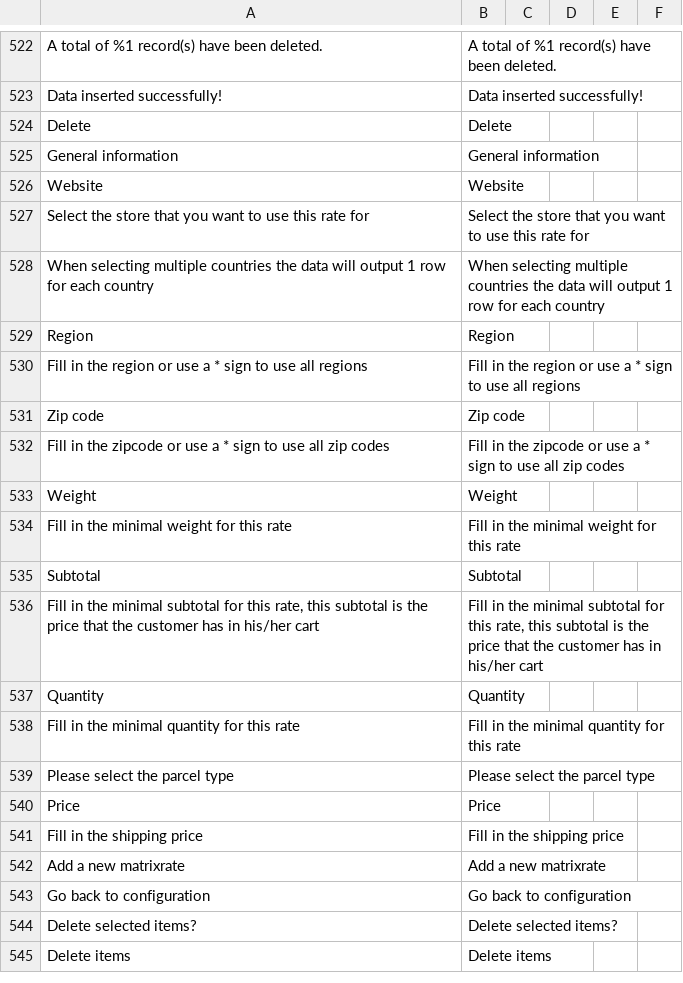
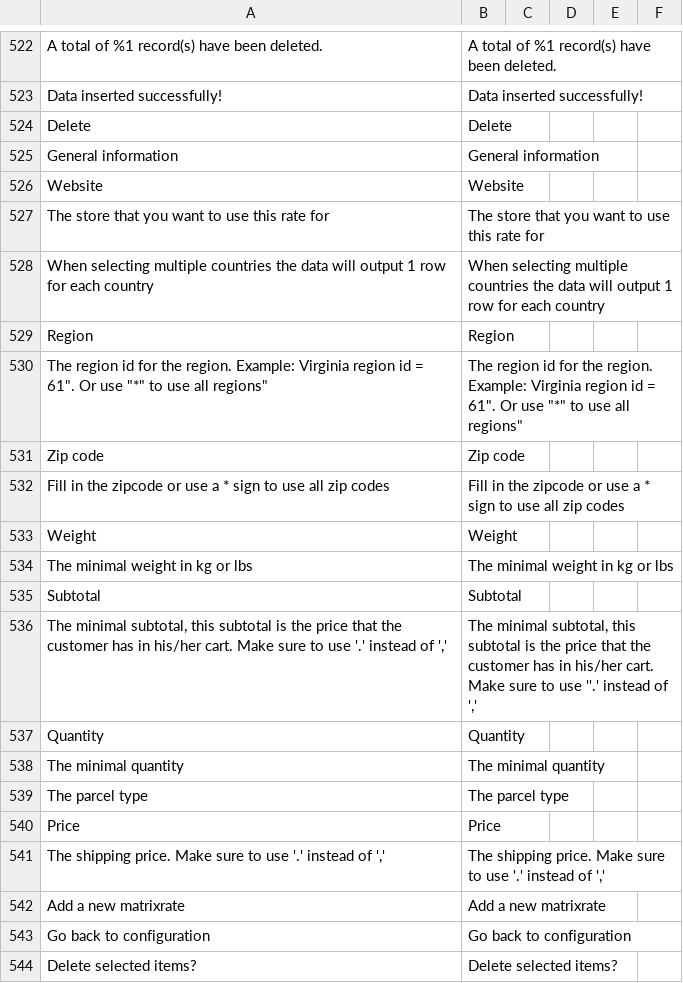
Before and after one commit to postnl/postnl-magento2, a CSV file: i18n/en_US.csv, drawn as a sheet; only a part is shown, gaps mark what is left out; the shorter side is filled out with more unchanged rows; removed rows and columns are numbered as before the commit, all else as after; the diff names each change by its address in the sheet, - before the commit and + after, or states it on an @@ line.

```diff
--- a/i18n/en_US.csv
+++ b/i18n/en_US.csv
-A527: Select the store that…
+A527: The store that…
-B527: Select the store that…
+B527: The store that…
-row 530: Fill in the region or use a * sign to use all regions | Fill in the region or use a * sign to use all regions
+row 530: The region id for the region. Example: Virginia region id = 61". Or use "*" to use all regions" | The region id for the region. Example: Virginia region id = 61". Or use "*" to use all regions"
-row 534: Fill in the minimal weight for this rate | Fill in the minimal weight for this rate
+row 534: The minimal weight in kg or lbs | The minimal weight in kg or lbs
-A536: Fill in the minimal subtotal for this rate, this subtotal is the price that the customer has in his/her cart
+A536: The minimal subtotal, this subtotal is the price that the customer has in his/her cart. Make sure to use '.' instead of ','
-B536: Fill in the minimal subtotal for this rate, this subtotal is the price that the customer has in his/her cart
+B536: The minimal subtotal, this subtotal is the price that the customer has in his/her cart. Make sure to use ''.' instead of ','
-row 538: Fill in the minimal quantity for this rate | Fill in the minimal quantity for this rate
-row 539: Please select the parcel type | Please select the parcel type
+row 538: The minimal quantity | The minimal quantity
+row 539: The parcel type | The parcel type
-row 541: Fill in the shipping price | Fill in the shipping price
+row 541: The shipping price. Make sure to use '.' instead of ',' | The shipping price. Make sure to use '.' instead of ','
```
Also changed, not shown: i18n/nl_NL.csv, 6 other files.
